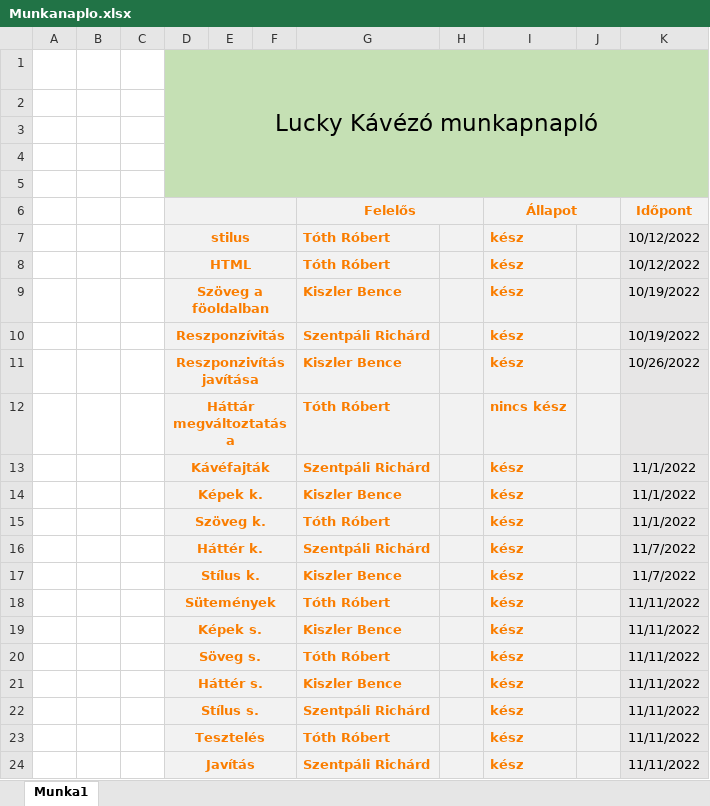
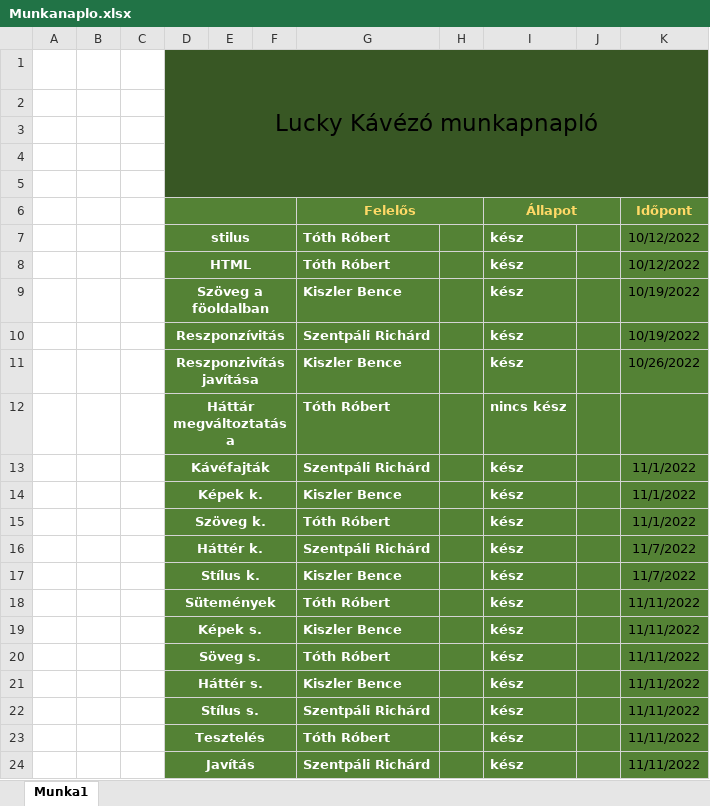
Before and after one commit to Robinhood0123/Kirajok, an Excel workbook: Munkanaplo.xlsx, sheet Munka1, drawn as a sheet; values as stored, in another font and other column widths than the file's, no borders; the diff names each change by its address in the sheet, - before the commit and + after, or states it on an @@ line.

Commit message:
excel

```diff
--- a/Munkanaplo.xlsx (sheet Munka1)
+++ b/Munkanaplo.xlsx (sheet Munka1)
-D1:K5 fill: #C5E0B4
+D1:K5 fill: #385724
-D6:K6 fill: #F2F2F2
+D6:K6 fill: #548235
-G6 text colour: #FA7D00
+G6 text colour: #FFD966
-I6 text colour: #FA7D00
+I6 text colour: #FFD966
-K6 text colour: #FA7D00
+K6 text colour: #FFD966
-D7:J24 fill: #F2F2F2
+D7:J24 fill: #548235
-D7:D24 text colour: #FA7D00
+D7:D24 text colour: #FFFFFF
-G7:G24 text colour: #FA7D00
+G7:G24 text colour: #FFFFFF
-I7:I24 text colour: #FA7D00
+I7:I24 text colour: #FFFFFF
-K7:K24 fill: #E7E6E6
+K7:K24 fill: #548235
```
